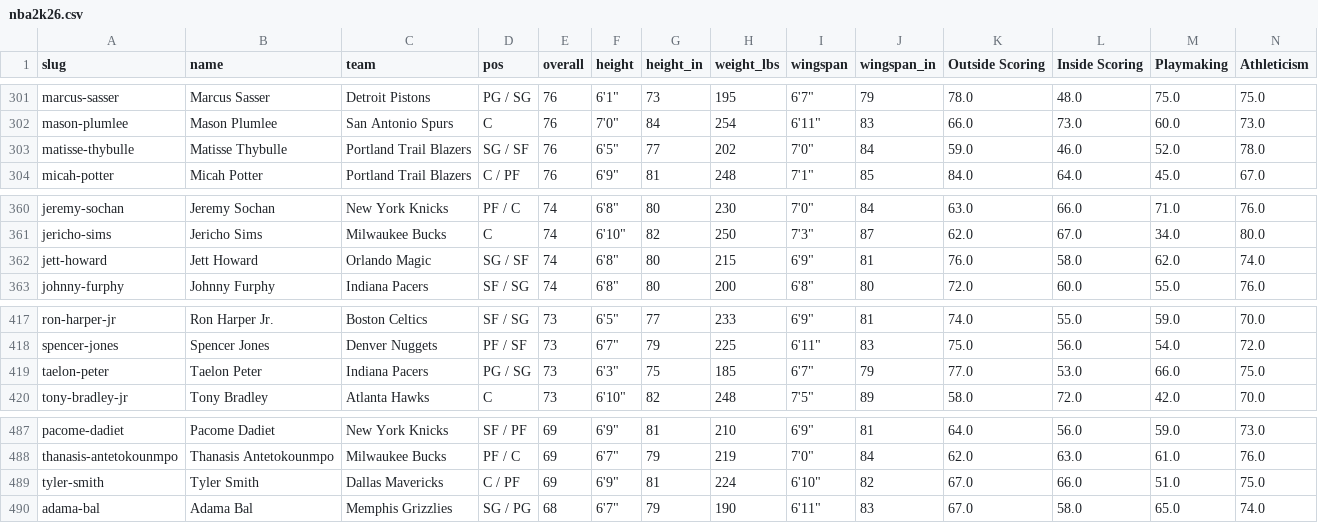
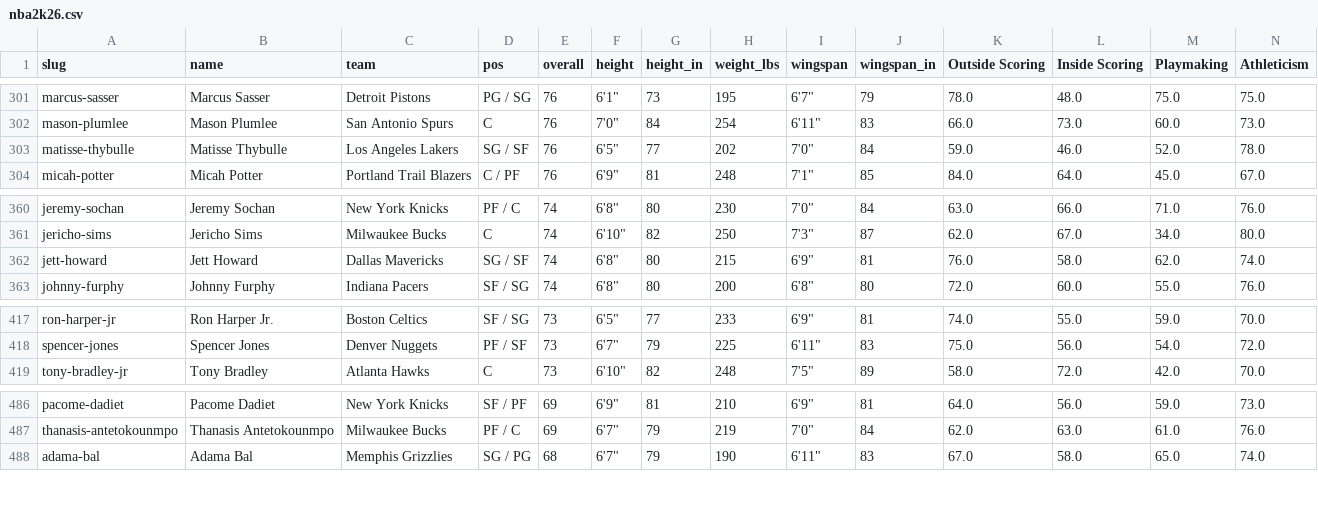
Before and after one commit to chadscriver/nba2k-statle, a CSV file: data/nba2k26.csv, drawn as a sheet; only a part is shown, gaps mark what is left out; rows hold the shown columns only; the diff names each change by its address in the sheet, - before the commit and + after, or states it on an @@ line.

```diff
--- a/data/nba2k26.csv
+++ b/data/nba2k26.csv
-C303 (team): Portland Trail Blazers
+C303 (team): Los Angeles Lakers
-C362 (team): Orlando Magic
+C362 (team): Dallas Mavericks
-row 419: taelon-peter | Taelon Peter | Indiana Pacers | PG / SG | 73 | 6'3" | 75 | 185 | 6'7" | 79 | 77.0 | 53.0 | 66.0 | 75.0
-row 489: tyler-smith | Tyler Smith | Dallas Mavericks | C / PF | 69 | 6'9" | 81 | 224 | 6'10" | 82 | 67.0 | 66.0 | 51.0 | 75.0
```
Also changed, not shown: 1 other file.
